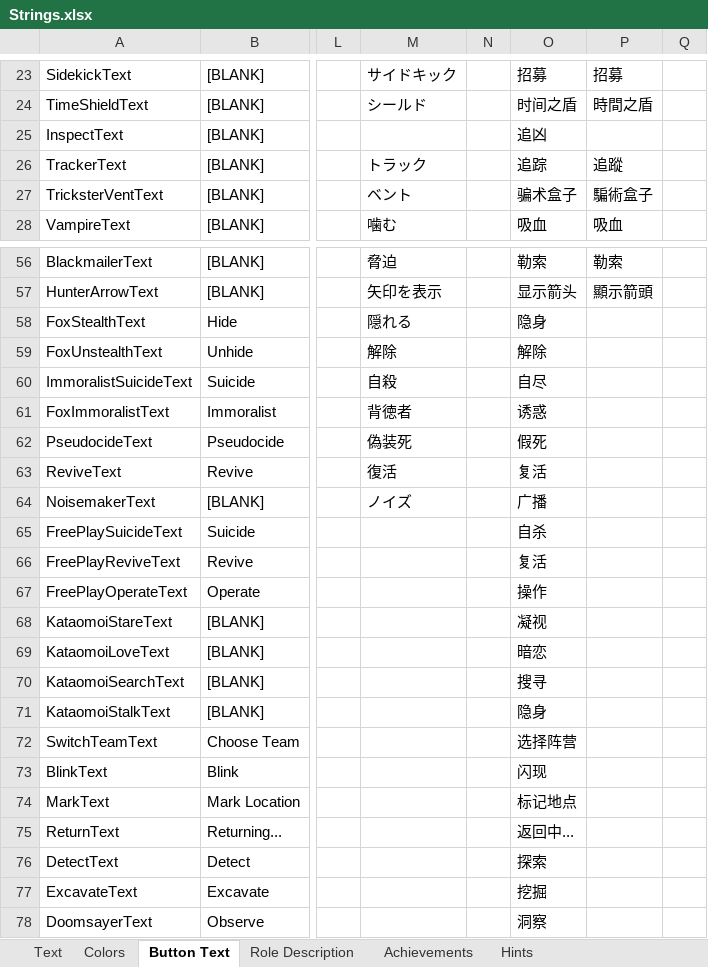
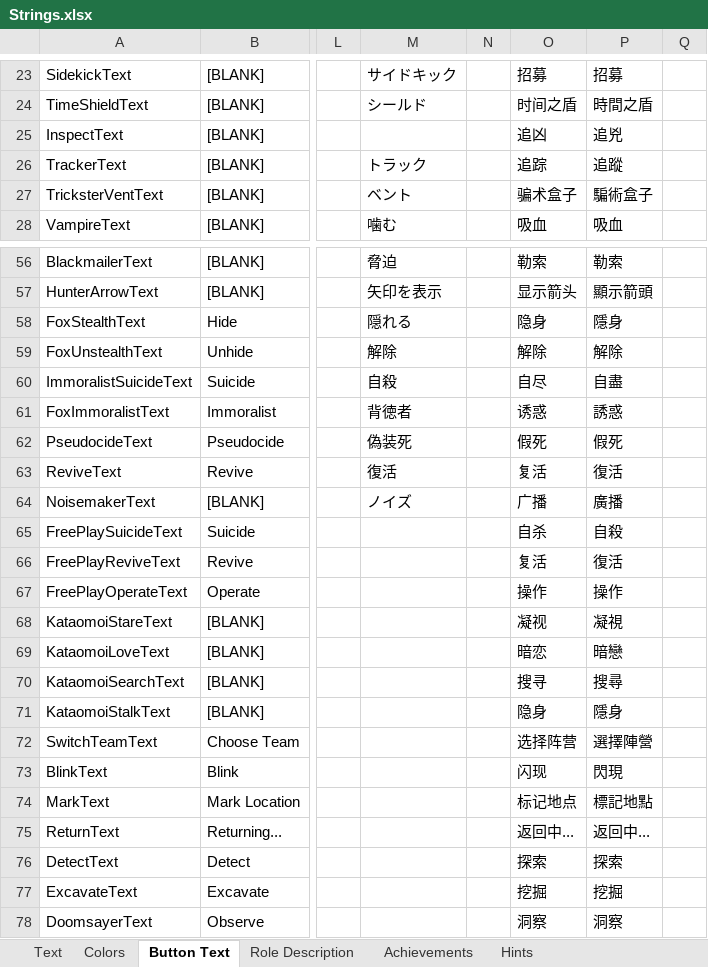
Before and after one commit to endrmen9487/TheOtherRolesGMNK, an Excel workbook: Strings.xlsx, sheet Button Text, drawn as a sheet; only a part is shown, gaps mark what is left out; values as stored, in another font and other column widths than the file's, no borders; the diff covers the shown part only; the diff names each change by its address in the sheet, - before the commit and + after, or states it on an @@ line.

```diff
--- a/Strings.xlsx (sheet Button Text)
+++ b/Strings.xlsx (sheet Button Text)
-P25: (empty)
+P25: 追兇
-P58: (empty)
+P58: 隱身
-P59: (empty)
+P59: 解除
-P60: (empty)
+P60: 自盡
-P61: (empty)
+P61: 誘惑
-P62: (empty)
+P62: 假死
-P63: (empty)
+P63: 復活
-P64: (empty)
+P64: 廣播
-P65: (empty)
+P65: 自殺
-P66: (empty)
+P66: 復活
-P67: (empty)
+P67: 操作
-P68: (empty)
+P68: 凝視
-P69: (empty)
+P69: 暗戀
-P70: (empty)
+P70: 搜尋
-P71: (empty)
+P71: 隱身
-P72: (empty)
+P72: 選擇陣營
-P73: (empty)
+P73: 閃現
-P74: (empty)
+P74: 標記地點
-P75: (empty)
+P75: 返回中...
-P76: (empty)
+P76: 探索
-P77: (empty)
+P77: 挖掘
-P78: (empty)
+P78: 洞察
```
Also changed, not shown: 1 edited cell elsewhere in this sheet, sheet Text, sheet Role Description, sheet Hints, sheet Colors, sheet Achievements, 14 other files.
